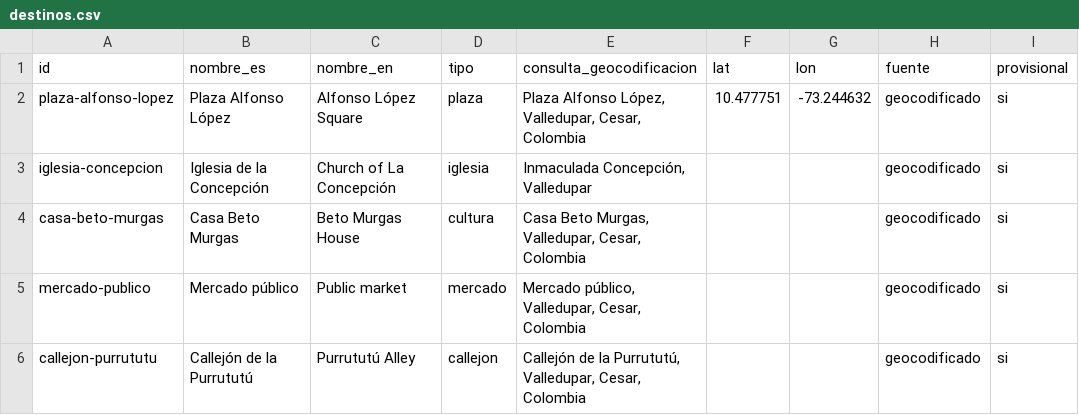
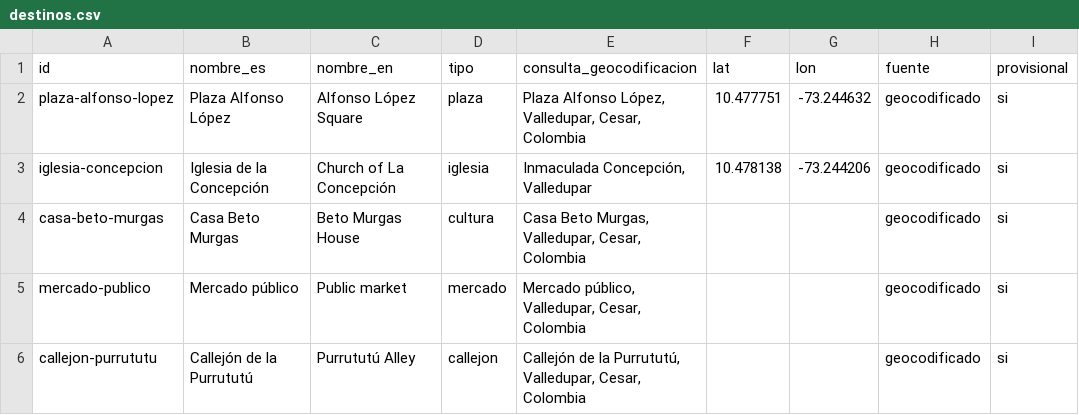
Before and after one commit to penademuertekm-source/Umbral, a CSV file: datos/provisional/destinos.csv, drawn as a sheet.

```diff
--- a/datos/provisional/destinos.csv
+++ b/datos/provisional/destinos.csv
@@ -2,3 +2,3 @@ id,nombre_es,nombre_en,tipo,consulta_geocodificacion,lat,lon,fuente,provisional
 plaza-alfonso-lopez,Plaza Alfonso López,Alfonso López Square,plaza,"Plaza Alfonso López, Valledupar, Cesar, Colombia",10.477751,-73.244632,geocodificado,si
-iglesia-concepcion,Iglesia de la Concepción,Church of La Concepción,iglesia,"Inmaculada Concepción, Valledupar",,,geocodificado,si
+iglesia-concepcion,Iglesia de la Concepción,Church of La Concepción,iglesia,"Inmaculada Concepción, Valledupar",10.478138,-73.244206,geocodificado,si
 casa-beto-murgas,Casa Beto Murgas,Beto Murgas House,cultura,"Casa Beto Murgas, Valledupar, Cesar, Colombia",,,geocodificado,si
```
Also changed, not shown: datos/provisional/refugios.csv, 9 other files.
